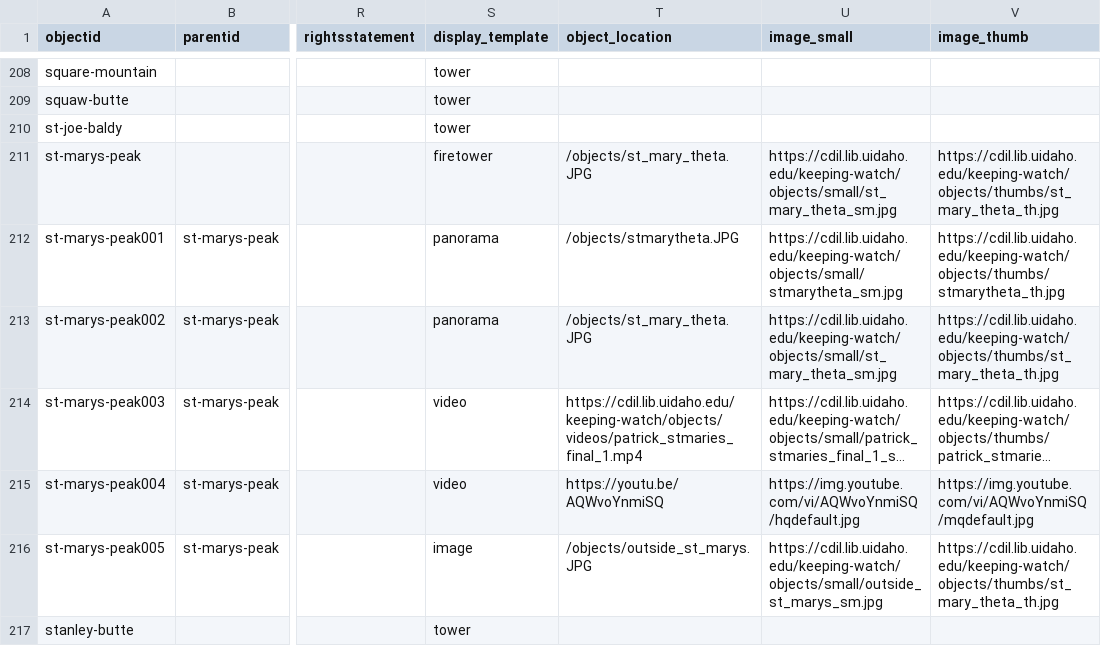
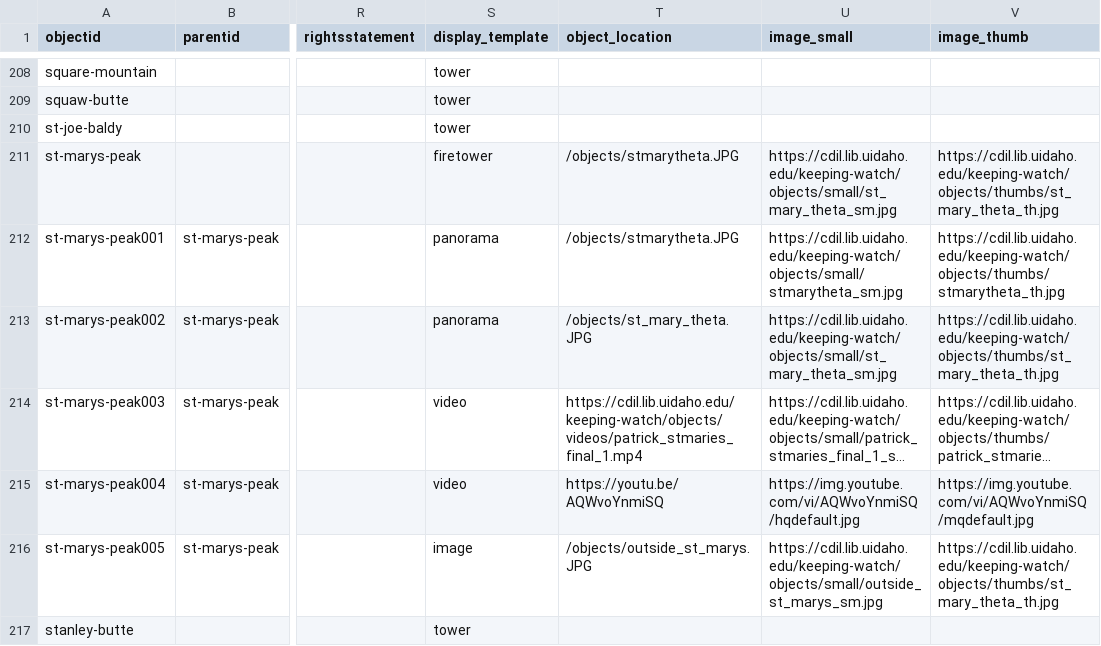
Before and after one commit to thecdil/keepingwatch, a CSV file: _data/keepingwatch.csv, drawn as a sheet; only a part is shown, gaps mark what is left out; long unchanged cells end in …; the diff names each change by its address in the sheet, - before the commit and + after, or states it on an @@ line.

Commit message:
Updated Metadata

```diff
--- a/_data/keepingwatch.csv
+++ b/_data/keepingwatch.csv
-T211 (object_location): /objects/st_mary_theta.JPG
+T211 (object_location): /objects/stmarytheta.JPG
```
